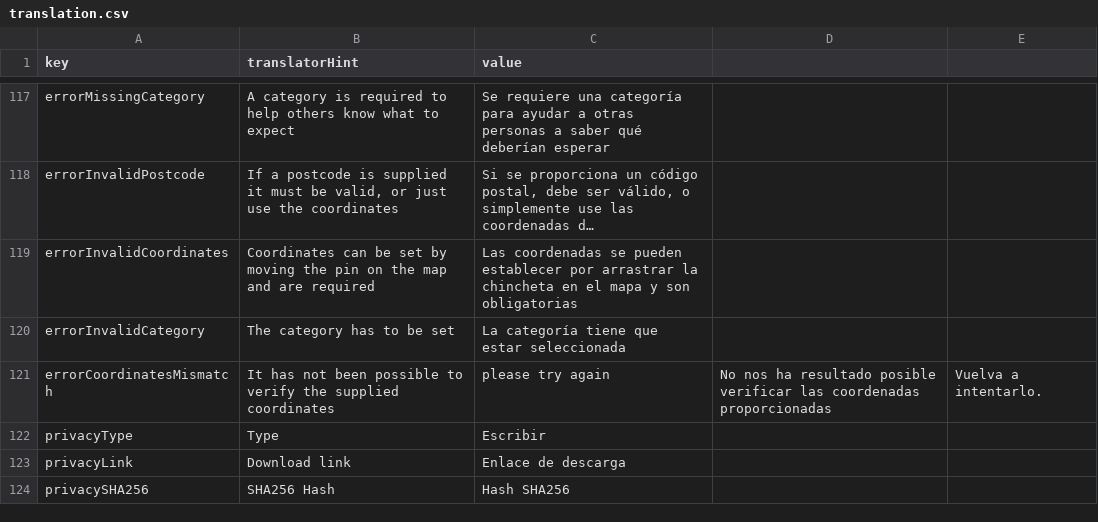
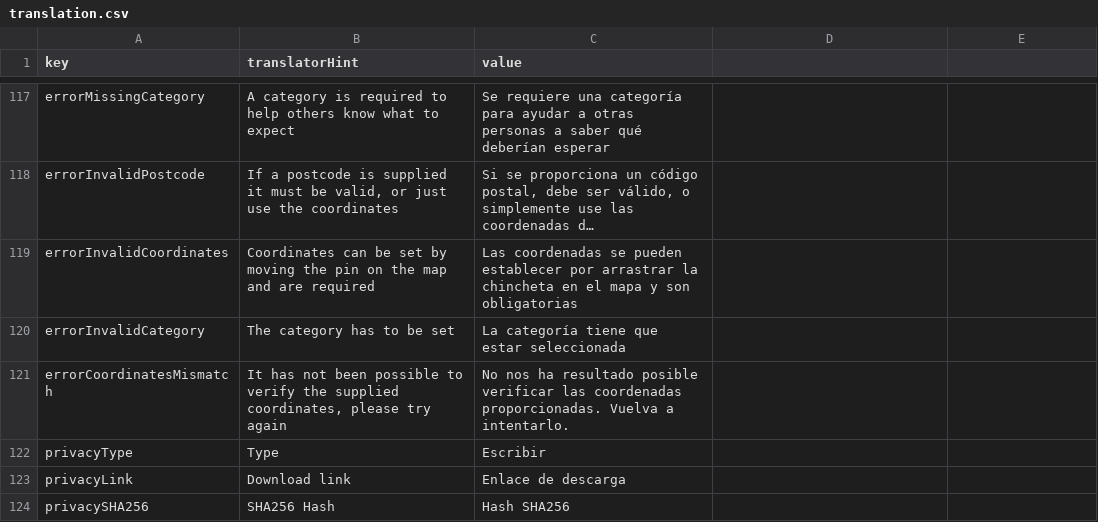
Before and after one commit to rase-rocks/byw, a CSV file: text/languages/español/translation.csv, drawn as a sheet; only a part is shown, gaps mark what is left out; long unchanged cells end in ….

Commit message:
Update translation.csv

```diff
--- a/text/languages/español/translation.csv
+++ b/text/languages/español/translation.csv
@@ -120,3 +120,3 @@ errorInvalidCoordinates, "Coordinates can be set by moving the pin on the map an
 errorInvalidCategory, "The category has to be set", "La categoría tiene que estar seleccionada"
-errorCoordinatesMismatch, "It has not been possible to verify the supplied coordinates", " please try again", "No nos ha resultado posible verificar las coordenadas proporcionadas", "Vuelva a intentarlo."
+errorCoordinatesMismatch, "It has not been possible to verify the supplied coordinates, please try again", "No nos ha resultado posible verificar las coordenadas proporcionadas. Vuelva a intentarlo."
 privacyType, "Type", "Escribir"
```
